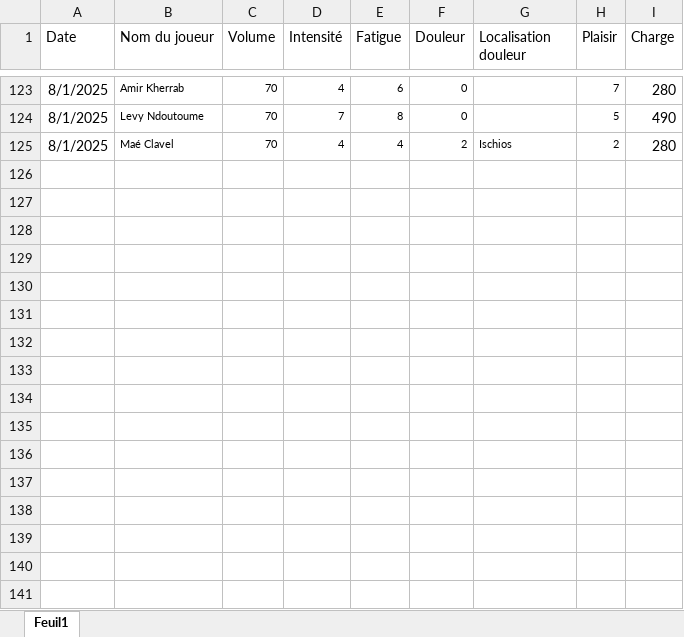
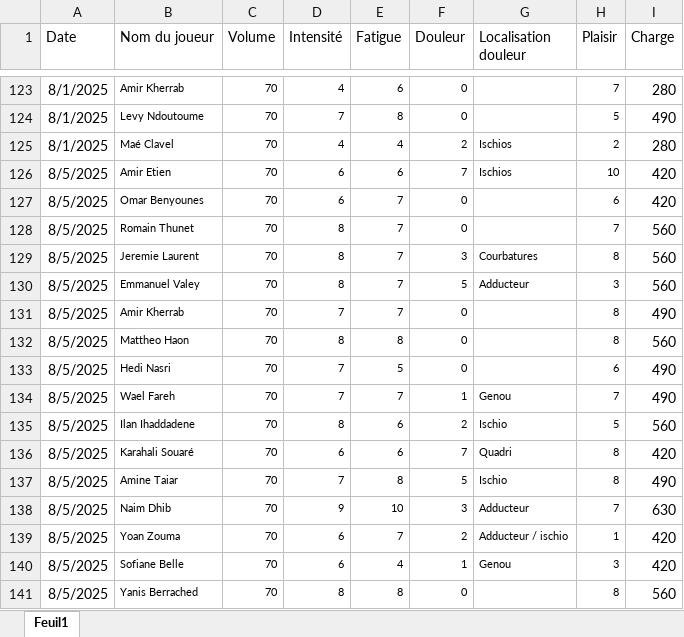
Before and after one commit to Chris15100/lld-app, an Excel workbook: data/Wellness.xlsx, sheet Feuil1, drawn as a sheet; only a part is shown, gaps mark what is left out; values as stored, in another font and other column widths than the file's, no borders; conditional formats not drawn; the diff names each change by its address in the sheet, - before the commit and + after, or states it on an @@ line.

```diff
--- a/data/Wellness.xlsx (sheet Feuil1)
+++ b/data/Wellness.xlsx (sheet Feuil1)
+row 126: 8/5/2025 | Amir Etien | 70 | 6 | 6 | 7 | Ischios | 10 | 420
+row 127: 8/5/2025 | Omar Benyounes | 70 | 6 | 7 | 0 |  | 6 | 420
+row 128: 8/5/2025 | Romain Thunet | 70 | 8 | 7 | 0 |  | 7 | 560
+row 129: 8/5/2025 | Jeremie Laurent | 70 | 8 | 7 | 3 | Courbatures | 8 | 560
+row 130: 8/5/2025 | Emmanuel Valey | 70 | 8 | 7 | 5 | Adducteur | 3 | 560
+row 131: 8/5/2025 | Amir Kherrab | 70 | 7 | 7 | 0 |  | 8 | 490
+row 132: 8/5/2025 | Mattheo Haon | 70 | 8 | 8 | 0 |  | 8 | 560
+row 133: 8/5/2025 | Hedi Nasri | 70 | 7 | 5 | 0 |  | 6 | 490
+row 134: 8/5/2025 | Wael Fareh | 70 | 7 | 7 | 1 | Genou | 7 | 490
+row 135: 8/5/2025 | Ilan Ihaddadene | 70 | 8 | 6 | 2 | Ischio | 5 | 560
+row 136: 8/5/2025 | Karahali Souaré | 70 | 6 | 6 | 7 | Quadri | 8 | 420
+row 137: 8/5/2025 | Amine Taiar | 70 | 7 | 8 | 5 | Ischio | 8 | 490
+row 138: 8/5/2025 | Naim Dhib | 70 | 9 | 10 | 3 | Adducteur | 7 | 630
+row 139: 8/5/2025 | Yoan Zouma | 70 | 6 | 7 | 2 | Adducteur / ischio | 1 | 420
+row 140: 8/5/2025 | Sofiane Belle | 70 | 6 | 4 | 1 | Genou | 3 | 420
+row 141: 8/5/2025 | Yanis Berrached | 70 | 8 | 8 | 0 |  | 8 | 560
```
Also changed, not shown: data/Présences.xlsx, 1 other file.
